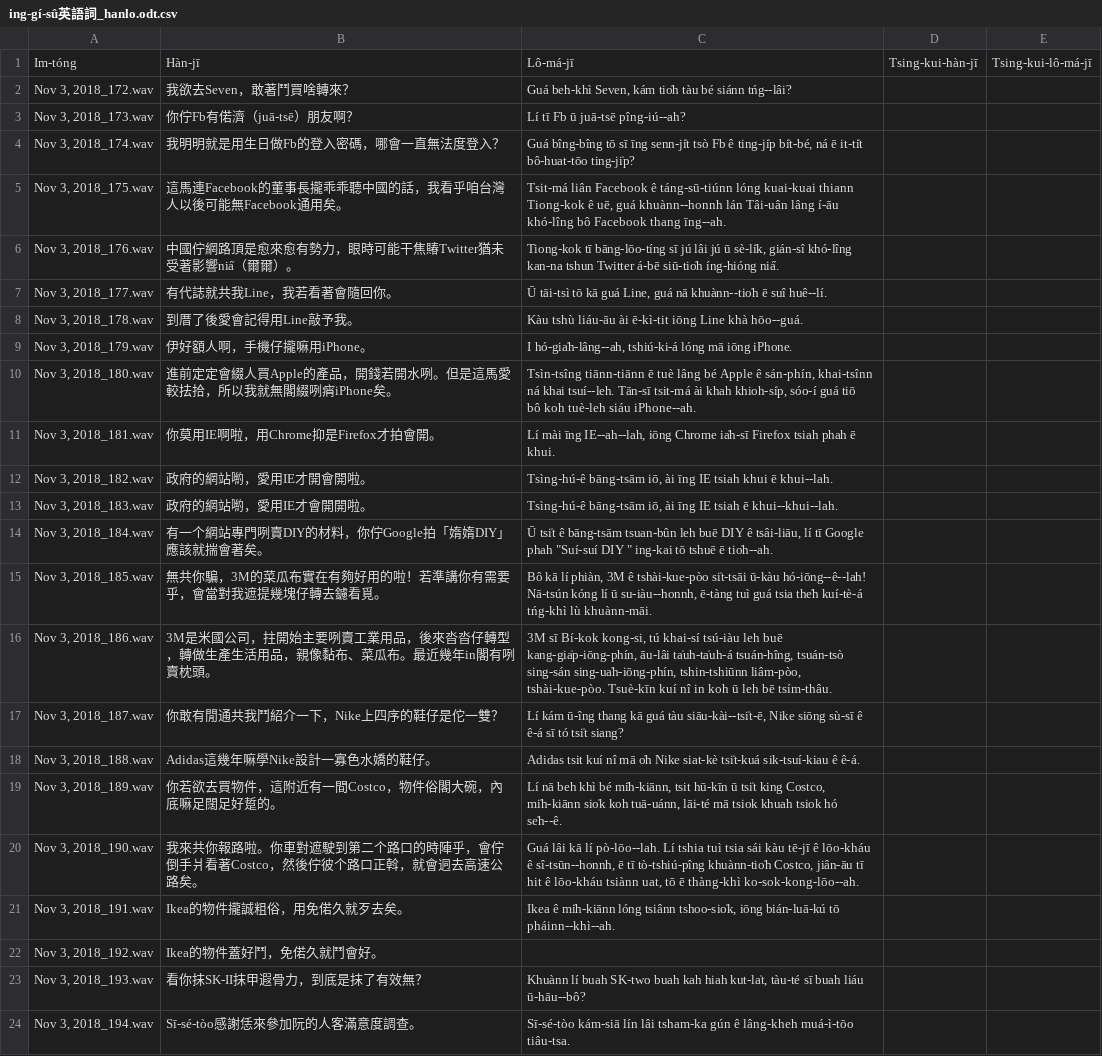
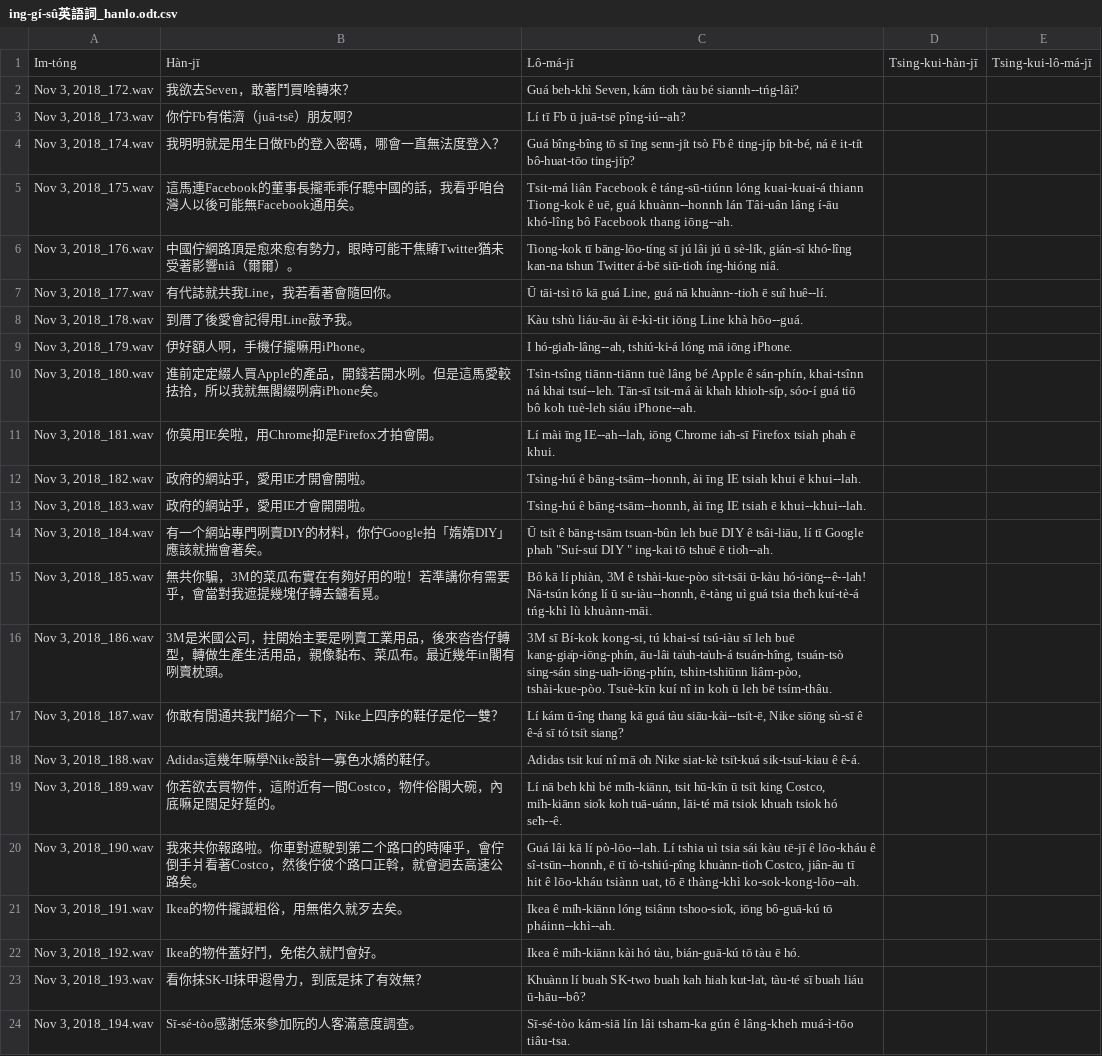
Before and after one commit to i3thuan5/SuiSiann-KauTui, a CSV file: csv/ing-gí-sû英語詞_hanlo.odt.csv, drawn as a sheet; only a part is shown; the diff covers the shown part only.

```diff
--- a/csv/ing-gí-sû英語詞_hanlo.odt.csv
+++ b/csv/ing-gí-sû英語詞_hanlo.odt.csv
@@ -1,7 +1,7 @@
 Im-tóng,Hàn-jī,Lô-má-jī,Tsing-kui-hàn-jī,Tsing-kui-lô-má-jī
-"Nov 3, 2018_172.wav",我欲去Seven，敢著鬥買啥轉來？,"Guá beh-khì Seven, kám tio̍h tàu bé siánn tńg--lâi?",,
+"Nov 3, 2018_172.wav",我欲去Seven，敢著鬥買啥轉來？,"Guá beh-khì Seven, kám tio̍h tàu bé siannh--tńg-lâi?",,
 "Nov 3, 2018_173.wav",你佇Fb有偌濟（juā-tsē）朋友啊？,Lí tī Fb ū juā-tsē pîng-iú--ah?,,
 "Nov 3, 2018_174.wav",我明明就是用生日做Fb的登入密碼，哪會一直無法度登入？,"Guá bîng-bîng tō sī īng senn-ji̍t tsò Fb ê ting-ji̍p bi̍t-bé, ná ē it-ti̍t bô-huat-tōo ting-ji̍p?",,
-"Nov 3, 2018_175.wav",這馬連Facebook的董事長攏乖乖聽中國的話，我看乎咱台灣人以後可能無Facebook通用矣。,"Tsit-má liân Facebook ê táng-sū-tiúnn lóng kuai-kuai thiann Tiong-kok ê uē, guá khuànn--honnh lán Tâi-uân lâng í-āu khó-lîng bô Facebook thang īng--ah.",,
-"Nov 3, 2018_176.wav",中國佇網路頂是愈來愈有勢力，眼時可能干焦賰Twitter猶未受著影響nia̋（爾爾）。,"Tiong-kok tī bāng-lōo-tíng sī jú lâi jú ū sè-li̍k, gián-sî khó-lîng kan-na tshun Twitter á-bē siū-tio̍h íng-hióng nia̋.",,
+"Nov 3, 2018_175.wav",這馬連Facebook的董事長攏乖乖仔聽中國的話，我看乎咱台灣人以後可能無Facebook通用矣。,"Tsit-má liân Facebook ê táng-sū-tiúnn lóng kuai-kuai-á thiann Tiong-kok ê uē, guá khuànn--honnh lán Tâi-uân lâng í-āu khó-lîng bô Facebook thang iōng--ah.",,
+"Nov 3, 2018_176.wav",中國佇網路頂是愈來愈有勢力，眼時可能干焦賰Twitter猶未受著影響niâ（爾爾）。,"Tiong-kok tī bāng-lōo-tíng sī jú lâi jú ū sè-li̍k, gián-sî khó-lîng kan-na tshun Twitter á-bē siū-tio̍h íng-hióng niâ.",,
 "Nov 3, 2018_177.wav",有代誌就共我Line，我若看著會隨回你。,"Ū tāi-tsì tō kā guá Line, guá nā khuànn--tio̍h ē suî huê--lí.",,
@@ -9,9 +9,9 @@ Im-tóng,Hàn-jī,Lô-má-jī,Tsing-kui-hàn-jī,Tsing-kui-lô-má-jī
 "Nov 3, 2018_179.wav",伊好額人啊，手機仔攏嘛用iPhone。,"I hó-gia̍h-lâng--ah, tshiú-ki-á lóng mā iōng iPhone.",,
-"Nov 3, 2018_180.wav",進前定定會綴人買Apple的產品，開錢若開水咧。但是這馬愛較抾拾，所以我就無閣綴咧痟iPhone矣。,"Tsìn-tsîng tiānn-tiānn ē tuè lâng bé Apple ê sán-phín, khai-tsînn ná khai tsuí--leh. Tān-sī tsit-má ài khah khioh-si̍p, sóo-í guá tiō bô koh tuè-leh siáu iPhone--ah.",,
-"Nov 3, 2018_181.wav",你莫用IE啊啦，用Chrome抑是Firefox才拍會開。,"Lí mài īng IE--ah--lah, iōng Chrome ia̍h-sī Firefox tsiah phah ē khui.",,
-"Nov 3, 2018_182.wav",政府的網站喲，愛用IE才開會開啦。,"Tsìng-hú-ê bāng-tsām iō, ài īng IE tsiah khui ē khui--lah.",,
-"Nov 3, 2018_183.wav",政府的網站喲，愛用IE才會開開啦。,"Tsìng-hú-ê bāng-tsām iō, ài īng IE tsiah ē khui--khui--lah.",,
+"Nov 3, 2018_180.wav",進前定定綴人買Apple的產品，開錢若開水咧。但是這馬愛較抾拾，所以我就無閣綴咧痟iPhone矣。,"Tsìn-tsîng tiānn-tiānn tuè lâng bé Apple ê sán-phín, khai-tsînn ná khai tsuí--leh. Tān-sī tsit-má ài khah khioh-si̍p, sóo-í guá tiō bô koh tuè-leh siáu iPhone--ah.",,
+"Nov 3, 2018_181.wav",你莫用IE矣啦，用Chrome抑是Firefox才拍會開。,"Lí mài īng IE--ah--lah, iōng Chrome ia̍h-sī Firefox tsiah phah ē khui.",,
+"Nov 3, 2018_182.wav",政府的網站乎，愛用IE才開會開啦。,"Tsìng-hú ê bāng-tsām--honnh, ài īng IE tsiah khui ē khui--lah.",,
+"Nov 3, 2018_183.wav",政府的網站乎，愛用IE才會開開啦。,"Tsìng-hú ê bāng-tsām--honnh, ài īng IE tsiah ē khui--khui--lah.",,
 "Nov 3, 2018_184.wav",有一个網站專門咧賣DIY的材料，你佇Google拍「媠媠DIY」應該就揣會著矣。,"Ū tsi̍t ê bāng-tsām tsuan-bûn leh buē DIY ê tsâi-liāu, lí tī Google phah ""Suí-suí DIY "" ing-kai tō tshuē ē tio̍h--ah.",,
-"Nov 3, 2018_185.wav",無共你騙，3M的菜瓜布實在有夠好用的啦！若準講你有需要乎，會當對我遮提幾塊仔轉去鑢看覓。,"Bô kā lí phiàn, 3M ê tshài-kue-pòo si̍t-tsāi ū-kàu hó-iōng--ê--lah! Nā-tsún kóng lí ū su-iàu--honnh, ē-tàng tuì guá tsia the̍h kuí-tè-á tńg-khì lù khuànn-māi.",,
-"Nov 3, 2018_186.wav",3M是米國公司，拄開始主要咧賣工業用品，後來沓沓仔轉型，轉做生產生活用品，親像黏布、菜瓜布。最近幾年in閣有咧賣枕頭。,"3M sī Bí-kok kong-si, tú khai-sí tsú-iàu leh buē kang-gia̍p-iōng-phín, āu-lâi ta̍uh-ta̍uh-á tsuán-hîng, tsuán-tsò sing-sán sing-ua̍h-iōng-phín, tshin-tshiūnn liâm-pòo, tshài-kue-pòo. Tsuè-kīn kuí nî in koh ū leh bē tsím-thâu.",,
+"Nov 3, 2018_185.wav",無共你騙，3M的菜瓜布實在有夠好用的啦！若準講你有需要乎，會當對我遮提幾塊仔轉去鑢看覓。,"Bô kā lí phiàn, 3M ê tshài-kue-pòo si̍t-tsāi ū-kàu hó-iōng--ê--lah! Nā-tsún kóng lí ū su-iàu--honnh, ē-tàng uì guá tsia the̍h kuí-tè-á tńg-khì lù khuànn-māi.",,
+"Nov 3, 2018_186.wav",3M是米國公司，拄開始主要是咧賣工業用品，後來沓沓仔轉型，轉做生產生活用品，親像黏布、菜瓜布。最近幾年in閣有咧賣枕頭。,"3M sī Bí-kok kong-si, tú khai-sí tsú-iàu sī leh buē kang-gia̍p-iōng-phín, āu-lâi ta̍uh-ta̍uh-á tsuán-hîng, tsuán-tsò sing-sán sing-ua̍h-iōng-phín, tshin-tshiūnn liâm-pòo, tshài-kue-pòo. Tsuè-kīn kuí nî in koh ū leh bē tsím-thâu.",,
 "Nov 3, 2018_187.wav",你敢有閒通共我鬥紹介一下，Nike上四序的鞋仔是佗一雙？,"Lí kám ū-îng thang kā guá tàu siāu-kài--tsi̍t-ē, Nike siōng sù-sī ê ê-á sī tó tsi̍t siang?",,
@@ -19,5 +19,5 @@ Im-tóng,Hàn-jī,Lô-má-jī,Tsing-kui-hàn-jī,Tsing-kui-lô-má-jī
 "Nov 3, 2018_189.wav",你若欲去買物件，這附近有一間Costco，物件俗閣大碗，內底嘛足闊足好踅的。,"Lí nā beh khì bé mi̍h-kiānn, tsit hū-kīn ū tsi̍t king Costco, mi̍h-kiānn sio̍k koh tuā-uánn, lāi-té mā tsiok khuah tsiok hó se̍h--ê.",,
-"Nov 3, 2018_190.wav",我來共你報路啦。你車對遮駛到第二个路口的時陣乎，會佇倒手爿看著Costco，然後佇彼个路口正斡，就會迵去高速公路矣。,"Guá lâi kā lí pò-lōo--lah. Lí tshia tuì tsia sái kàu tē-jī ê lōo-kháu ê sî-tsūn--honnh, ē tī tò-tshiú-pîng khuànn-tio̍h Costco, jiân-āu tī hit ê lōo-kháu tsiànn uat, tō ē thàng-khì ko-sok-kong-lōo--ah.",,
-"Nov 3, 2018_191.wav",Ikea的物件攏誠粗俗，用免偌久就歹去矣。,"Ikea ê mi̍h-kiānn lóng tsiânn tshoo-sio̍k, iōng bián-luā-kú tō pháinn--khì--ah.",,
-"Nov 3, 2018_192.wav",Ikea的物件蓋好鬥，免偌久就鬥會好。,,,
+"Nov 3, 2018_190.wav",我來共你報路啦。你車對遮駛到第二个路口的時陣乎，會佇倒手爿看著Costco，然後佇彼个路口正斡，就會迵去高速公路矣。,"Guá lâi kā lí pò-lōo--lah. Lí tshia uì tsia sái kàu tē-jī ê lōo-kháu ê sî-tsūn--honnh, ē tī tò-tshiú-pîng khuànn-tio̍h Costco, jiân-āu tī hit ê lōo-kháu tsiànn uat, tō ē thàng-khì ko-sok-kong-lōo--ah.",,
+"Nov 3, 2018_191.wav",Ikea的物件攏誠粗俗，用無偌久就歹去矣。,"Ikea ê mi̍h-kiānn lóng tsiânn tshoo-sio̍k, iōng bô-guā-kú tō pháinn--khì--ah.",,
+"Nov 3, 2018_192.wav",Ikea的物件蓋好鬥，免偌久就鬥會好。,"Ikea ê mi̍h-kiānn kài hó tàu, bián-guā-kú tō tàu ē hó.",,
 "Nov 3, 2018_193.wav",看你抹SK-II抹甲遐骨力，到底是抹了有效無？,"Khuànn lí buah SK-two buah kah hiah kut-la̍t, tàu-té sī buah liáu ū-hāu--bô?",,
```
Also changed, not shown: 82 edited cells elsewhere in this file.
